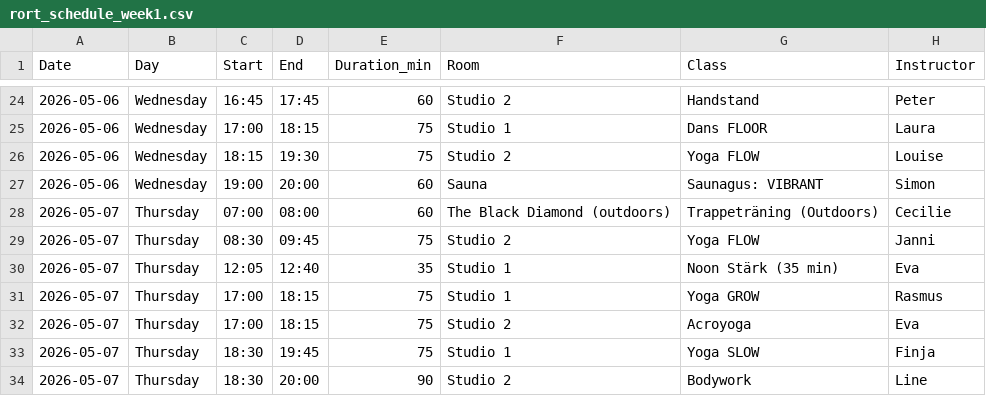
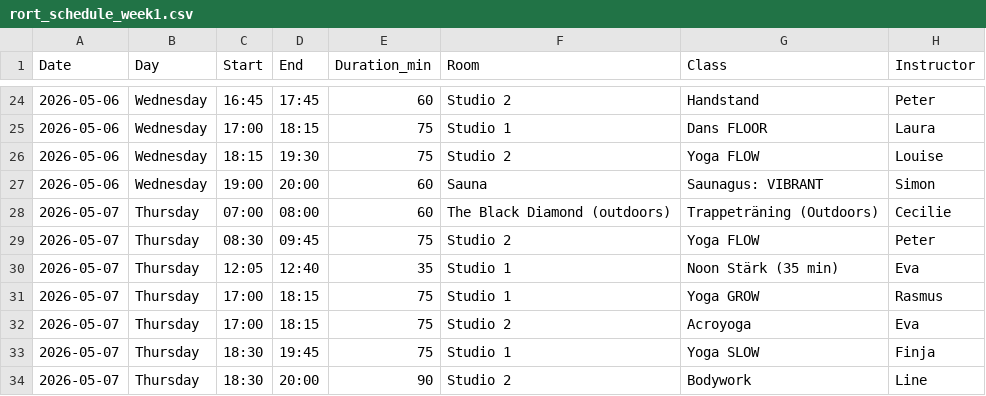
Before and after one commit to FreddyAngelo/rort-calendar, a CSV file: data/rort_schedule_week1.csv, drawn as a sheet; only a part is shown, gaps mark what is left out.

```diff
--- a/data/rort_schedule_week1.csv
+++ b/data/rort_schedule_week1.csv
@@ -28,3 +28,3 @@ Date,Day,Start,End,Duration_min,Room,Class,Instructor
 2026-05-07,Thursday,07:00,08:00,60,The Black Diamond (outdoors),Trappeträning (Outdoors),Cecilie
-2026-05-07,Thursday,08:30,09:45,75,Studio 2,Yoga FLOW,Janni
+2026-05-07,Thursday,08:30,09:45,75,Studio 2,Yoga FLOW,Peter
 2026-05-07,Thursday,12:05,12:40,35,Studio 1,Noon Stärk (35 min),Eva
```
Also changed, not shown: data/rort_schedule_week2.csv, data/rort_schedule_week7.csv, 1 other file.
